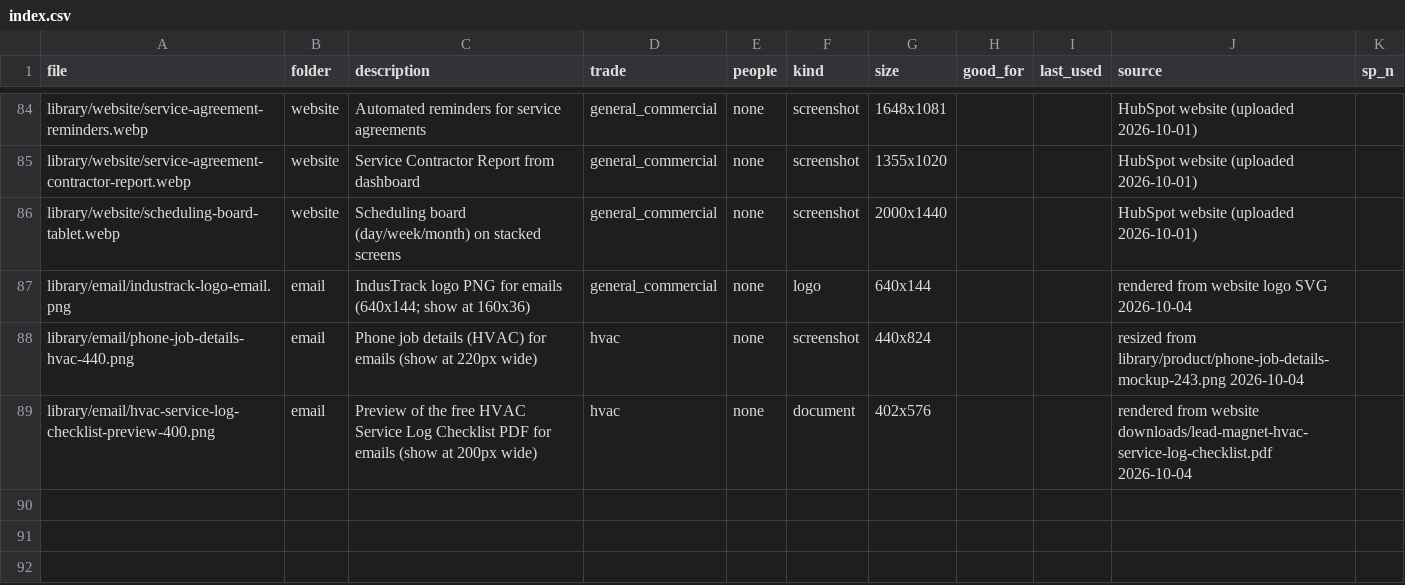
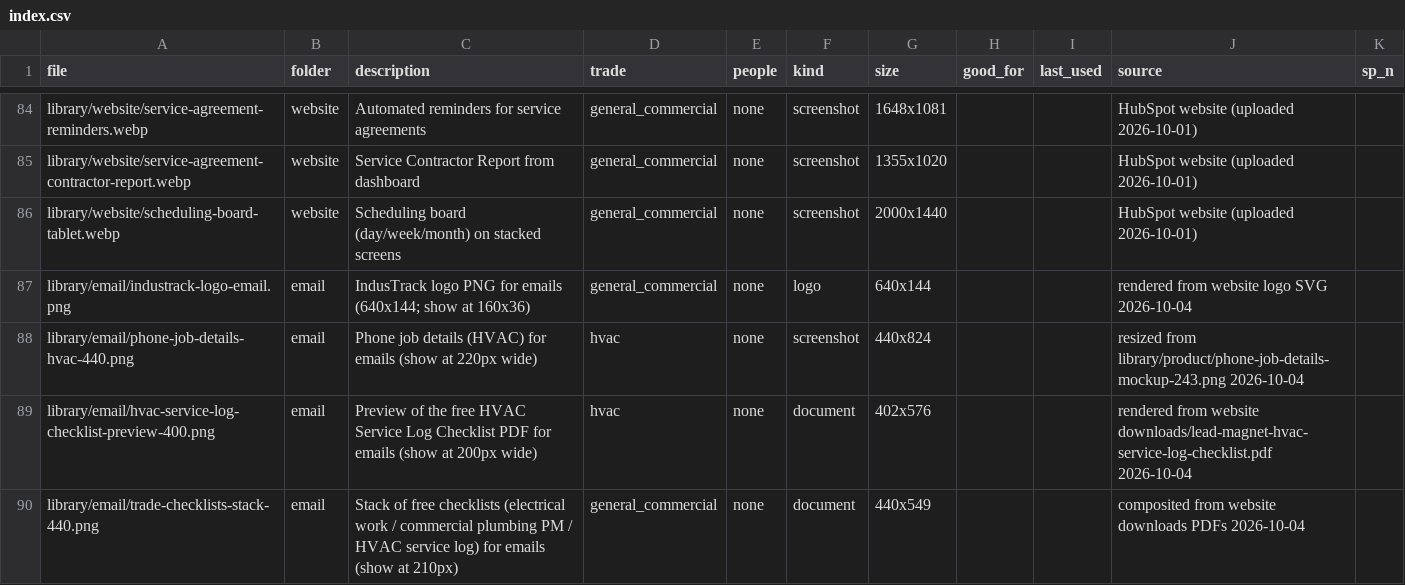
Before and after one commit to jennypaulson/marketingimages, a CSV file: library/index.csv, drawn as a sheet; only a part is shown, gaps mark what is left out; the diff names each change by its address in the sheet, - before the commit and + after, or states it on an @@ line.

```diff
--- a/library/index.csv
+++ b/library/index.csv
+row 90: library/email/trade-checklists-stack-440.png | email | Stack of free checklists (electrical work / commercial plumbing PM / HVAC service log) for emails (show at 210px) | general_commercial | none | document | 440x549 |  |  | composited from website downloads PDFs 2026-10-04
```
Also changed, not shown: 1 other file.
